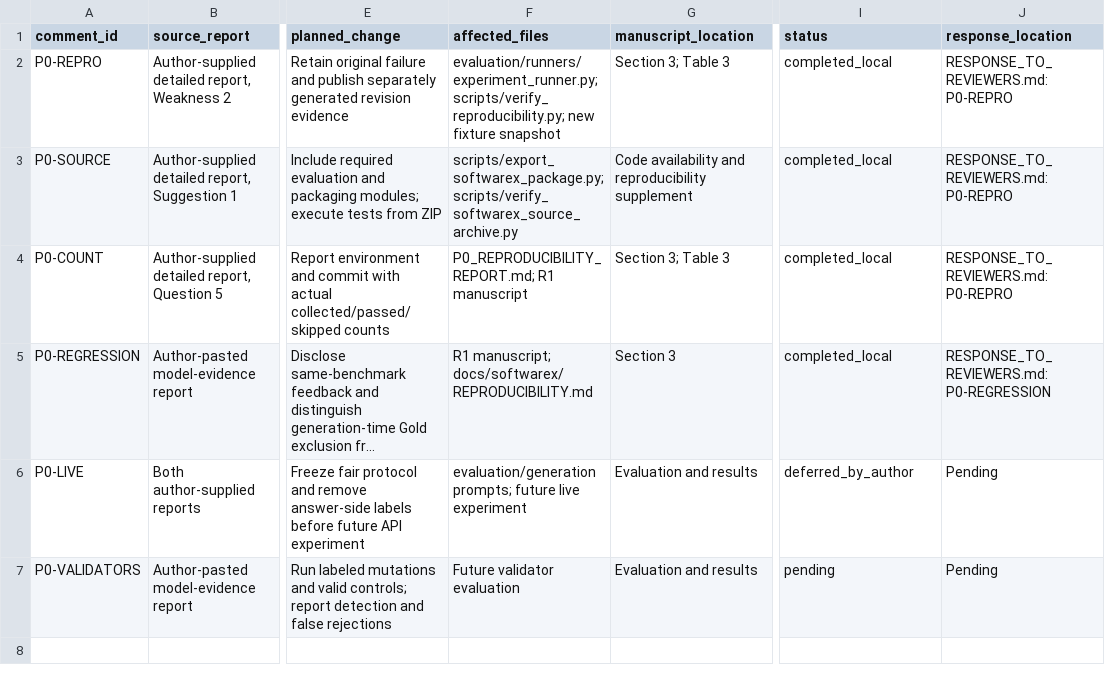
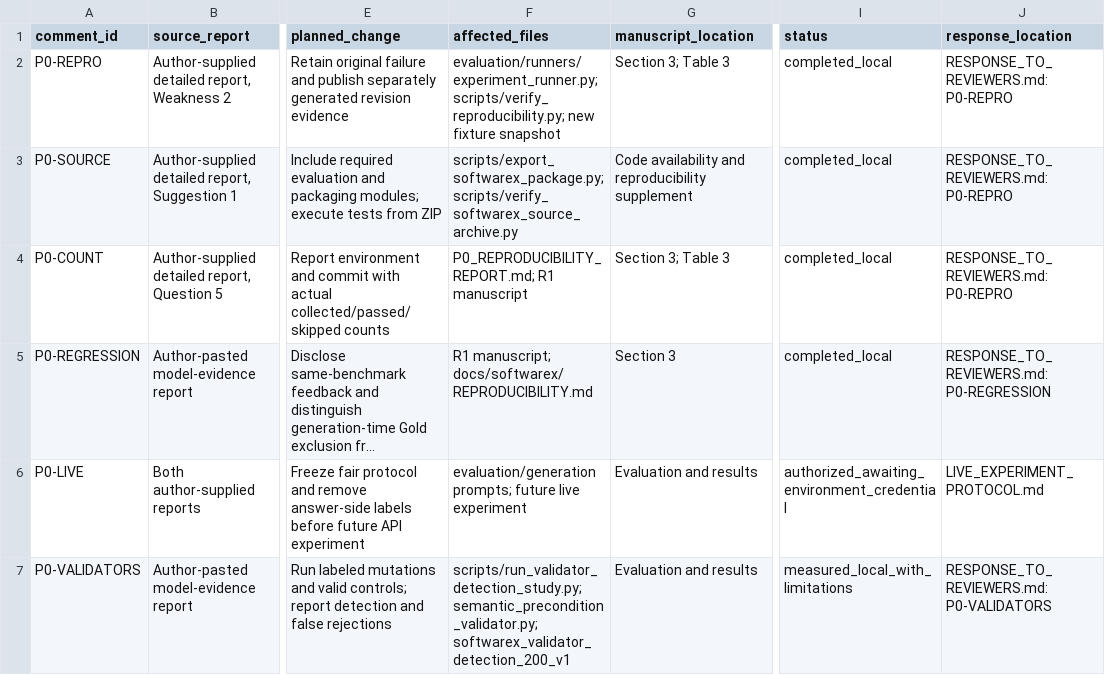
Before and after one commit to Selancee/Sera, a CSV file: paper/softwarex/revisions/2026-10_minor_r1/REVIEWER_COMMENT_MATRIX.csv, drawn as a sheet; only a part is shown, gaps mark what is left out; long unchanged cells end in …; the diff names each change by its address in the sheet, - before the commit and + after, or states it on an @@ line.

Commit message:
test: retain validator detection evidence and harden live-run provenance

```diff
--- a/paper/softwarex/revisions/2026-10_minor_r1/REVIEWER_COMMENT_MATRIX.csv
+++ b/paper/softwarex/revisions/2026-10_minor_r1/REVIEWER_COMMENT_MATRIX.csv
-I6 (status): deferred_by_author
+I6 (status): authorized_awaiting_environment_credential
-J6 (response_location): Pending
+J6 (response_location): LIVE_EXPERIMENT_PROTOCOL.md
-F7 (affected_files): Future validator evaluation
+F7 (affected_files): scripts/run_validator_detection_study.py; semantic_precondition_validator.py; softwarex_validator_detection_200_v1
-I7 (status): pending
+I7 (status): measured_local_with_limitations
-J7 (response_location): Pending
+J7 (response_location): RESPONSE_TO_REVIEWERS.md: P0-VALIDATORS
```
Also changed, not shown: 15 other files.
